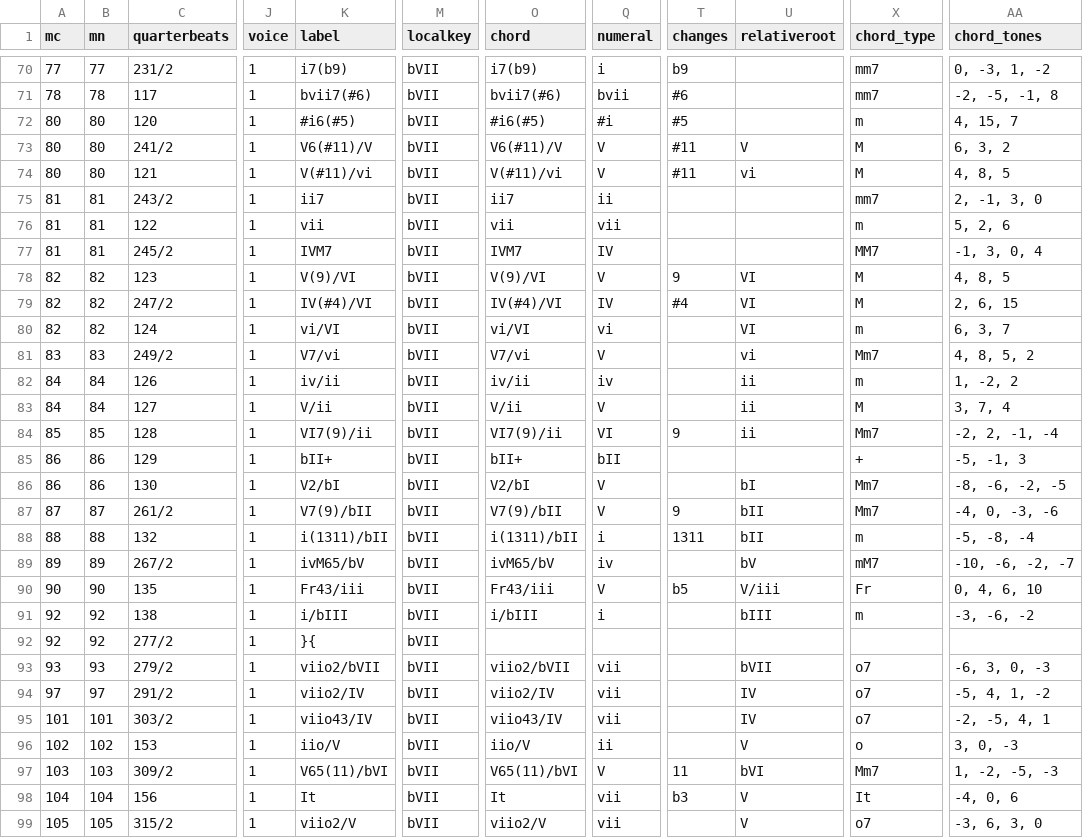
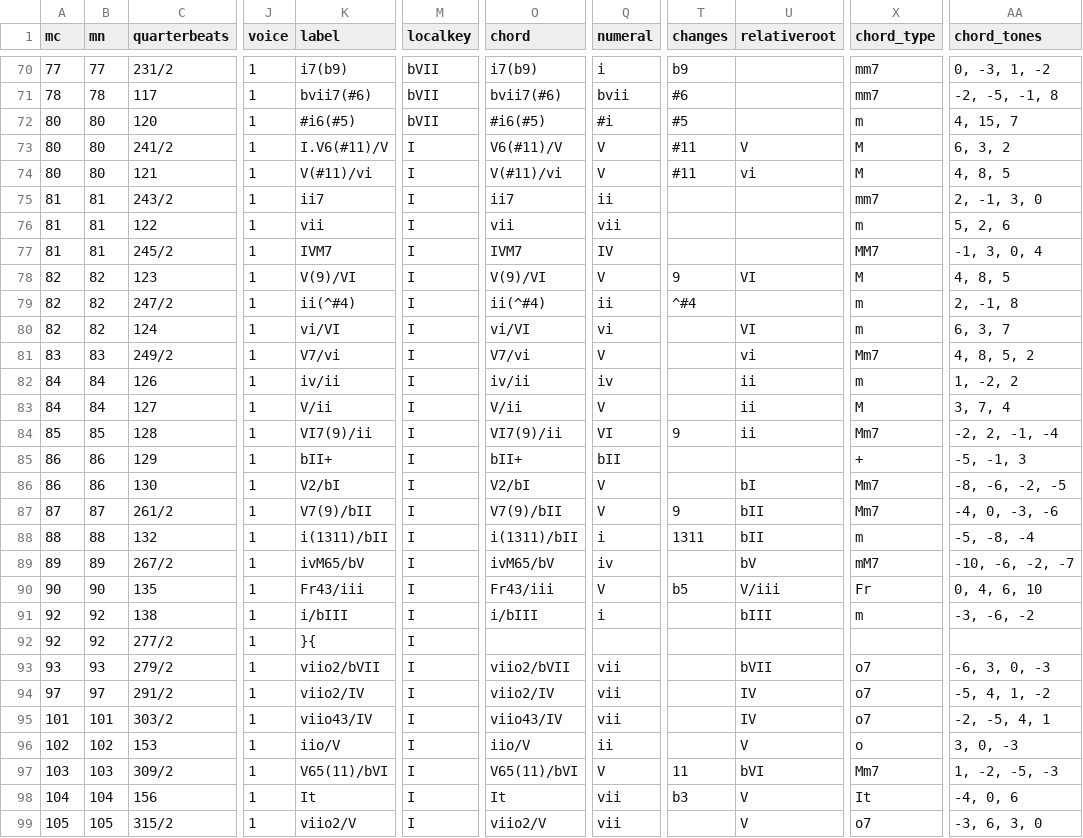
Before and after one commit to DCMLab/bartok_bagatelles, a TSV file: harmonies/op06n14.harmonies.tsv, drawn as a sheet; only a part is shown, gaps mark what is left out; the diff covers the shown part only; the diff names each change by its address in the sheet, - before the commit and + after, or states it on an @@ line.

```diff
--- a/harmonies/op06n14.harmonies.tsv
+++ b/harmonies/op06n14.harmonies.tsv
-K73 (label): V6(#11)/V
+K73 (label): I.V6(#11)/V
-M73:M99 (localkey): bVII
+M73:M99 (localkey): I
-K79 (label): IV(#4)/VI
+K79 (label): ii(^#4)
-O79 (chord): IV(#4)/VI
+O79 (chord): ii(^#4)
-Q79 (numeral): IV
+Q79 (numeral): ii
-T79 (changes): #4
+T79 (changes): ^#4
-U79 (relativeroot): VI
+U79 (relativeroot): (empty)
-X79 (chord_type): M
+X79 (chord_type): m
-AA79 (chord_tones): 2, 6, 15
+AA79 (chord_tones): 2, -1, 8
```
Also changed, not shown: 105 edited cells elsewhere in this file, chords/op06n14.chords.tsv, reviewed/op06n14_reviewed.tsv, 4 other files.
